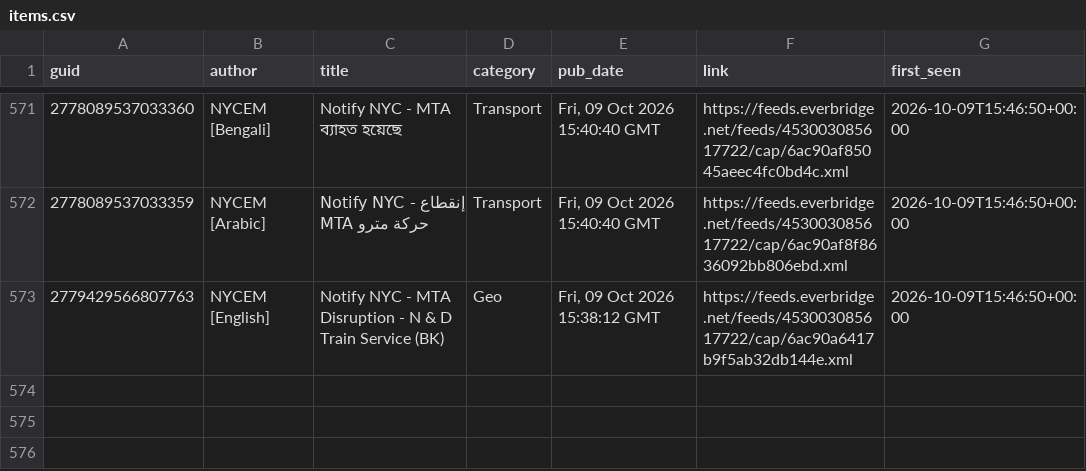
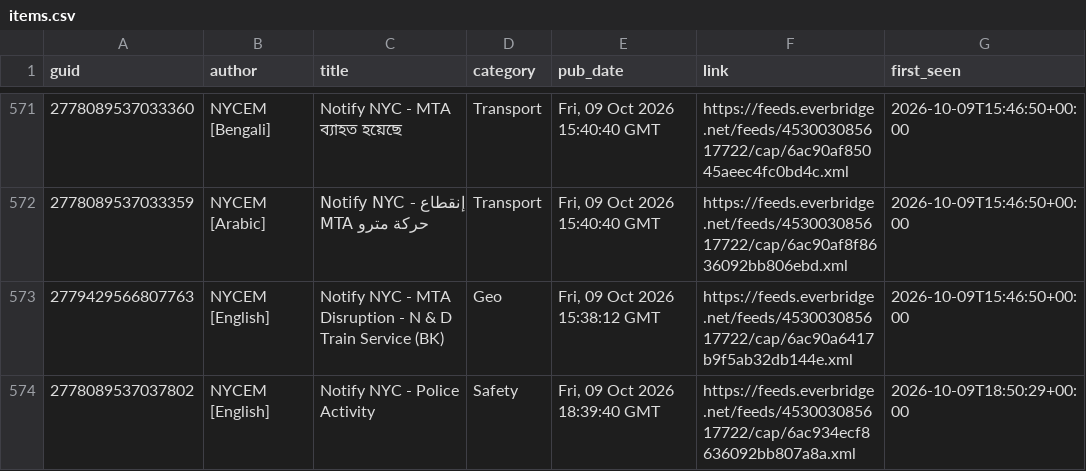
Before and after one commit to BetaNYC/q-map, a CSV file: data/archive/alerts/items.csv, drawn as a sheet; only a part is shown, gaps mark what is left out; the diff names each change by its address in the sheet, - before the commit and + after, or states it on an @@ line.

```diff
--- a/data/archive/alerts/items.csv
+++ b/data/archive/alerts/items.csv
+row 574: 2778089537037802 | NYCEM [English] | Notify NYC - Police Activity | Safety | Fri, 09 Oct 2026 18:39:40 GMT | https://feeds.everbridge.net/feeds/453003085617722/cap/6ac934ecf8636092bb807a8a.xml | 2026-10-09T18:50:29+00:00
```
Also changed, not shown: 2 other files.
